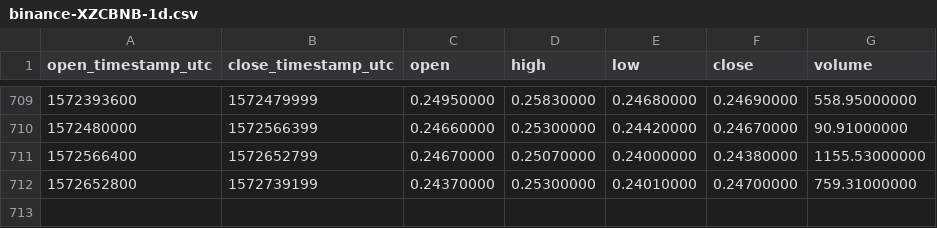
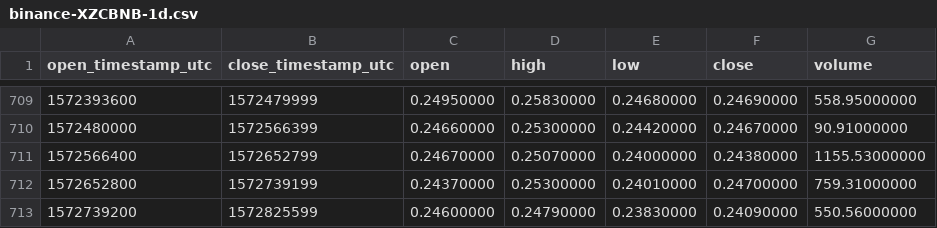
Before and after one commit to cryptobigbro/binance-XZCBNB, a CSV file: binance-XZCBNB-1d.csv, drawn as a sheet; only a part is shown, gaps mark what is left out.

Commit message:
Update OHLCV data.

```diff
--- a/binance-XZCBNB-1d.csv
+++ b/binance-XZCBNB-1d.csv
@@ -712 +712,2 @@ open_timestamp_utc,close_timestamp_utc,open,high,low,close,volume
 1572652800,1572739199,0.24370000,0.25300000,0.24010000,0.24700000,759.31000000
+1572739200,1572825599,0.24600000,0.24790000,0.23830000,0.24090000,550.56000000
```
Also changed, not shown: 1 other file.
